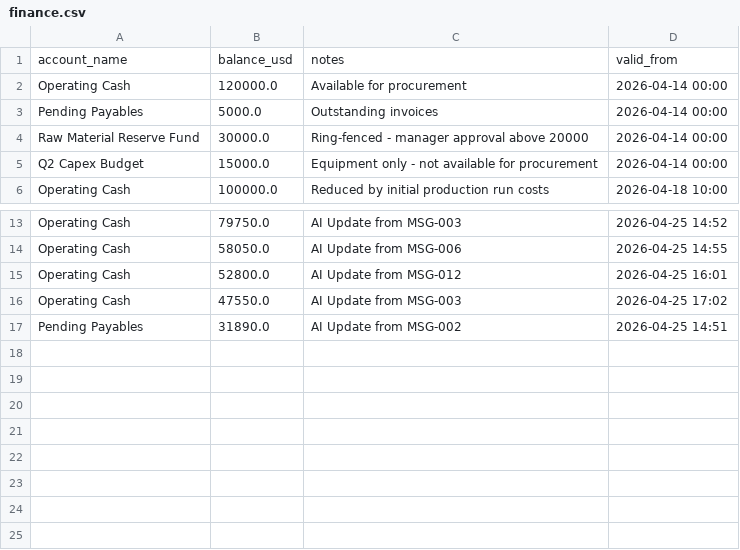
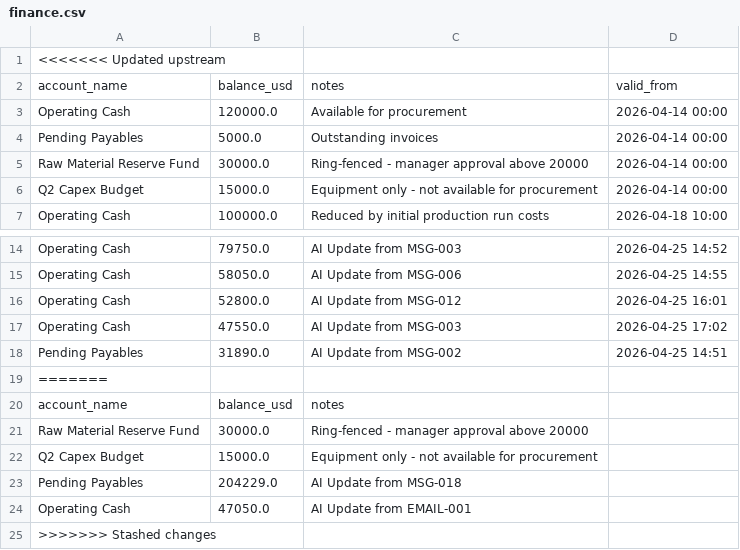
Before and after one commit to StevenChang21/Yama_UM_Hackathon_2026, a CSV file: backend/data/finance.csv, drawn as a sheet; only a part is shown, gaps mark what is left out; the diff names each change by its address in the sheet, - before the commit and + after, or states it on an @@ line.

```diff
--- a/backend/data/finance.csv
+++ b/backend/data/finance.csv
+row 1: <<<<<<< Updated upstream
+row 19: =======
+row 20: account_name | balance_usd | notes
+row 21: Raw Material Reserve Fund | 30000.0 | Ring-fenced - manager approval above 20000
+row 22: Q2 Capex Budget | 15000.0 | Equipment only - not available for procurement
+row 23: Pending Payables | 204229.0 | AI Update from MSG-018
+row 24: Operating Cash | 47050.0 | AI Update from EMAIL-001
+row 25: >>>>>>> Stashed changes
```
Also changed, not shown: 7 other files.
